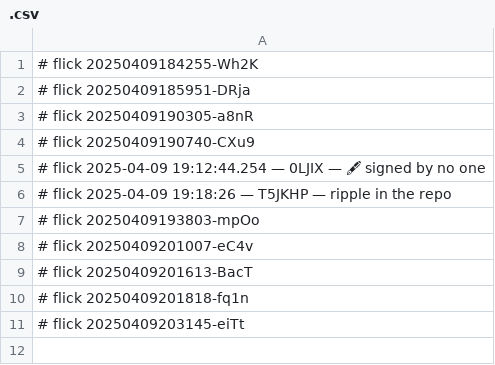
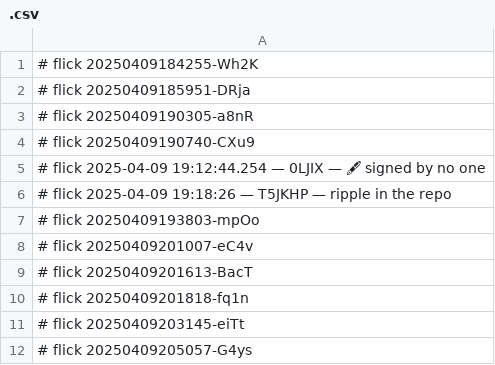
Before and after one commit to abikesa/plant, a CSV file: kitabo/ensi/aperitivo/.csv, drawn as a sheet; the diff names each change by its address in the sheet, - before the commit and + after, or states it on an @@ line.

Commit message:
kitabo/ensi/aperitivo/.csv

```diff
--- a/kitabo/ensi/aperitivo/.csv
+++ b/kitabo/ensi/aperitivo/.csv
+row 12: # flick 20250409205057-G4ys
```
